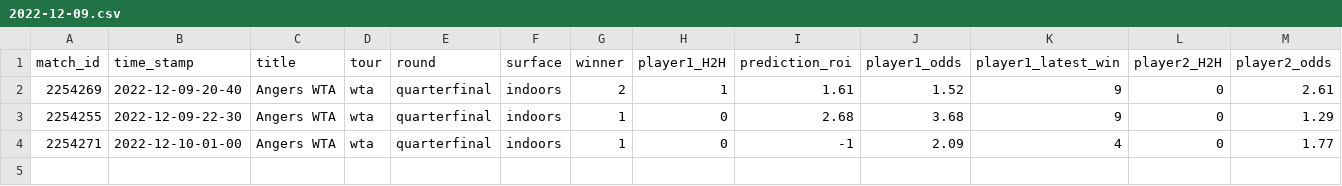
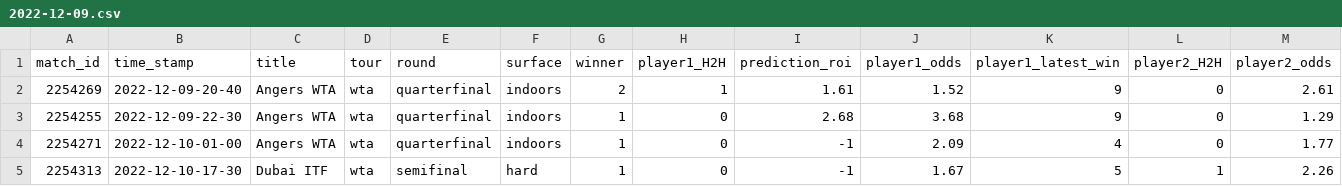
Before and after one commit to ebijun1007/tennis_all_tour_scraper, a CSV file: data/2022-12-09.csv, drawn as a sheet; only a part is shown; rows hold the shown columns only; the diff names each change by its address in the sheet, - before the commit and + after, or states it on an @@ line.

Commit message:
Update Match Schedules

```diff
--- a/data/2022-12-09.csv
+++ b/data/2022-12-09.csv
+row 5: 2254313 | 2022-12-10-17-30 | Dubai ITF | wta | semifinal | hard | 1 | 0 | -1 | 1.67 | 5 | 1 | 2.26
```
Also changed, not shown: data/next_48_hours_match.csv, wta.csv, 2 other files.
